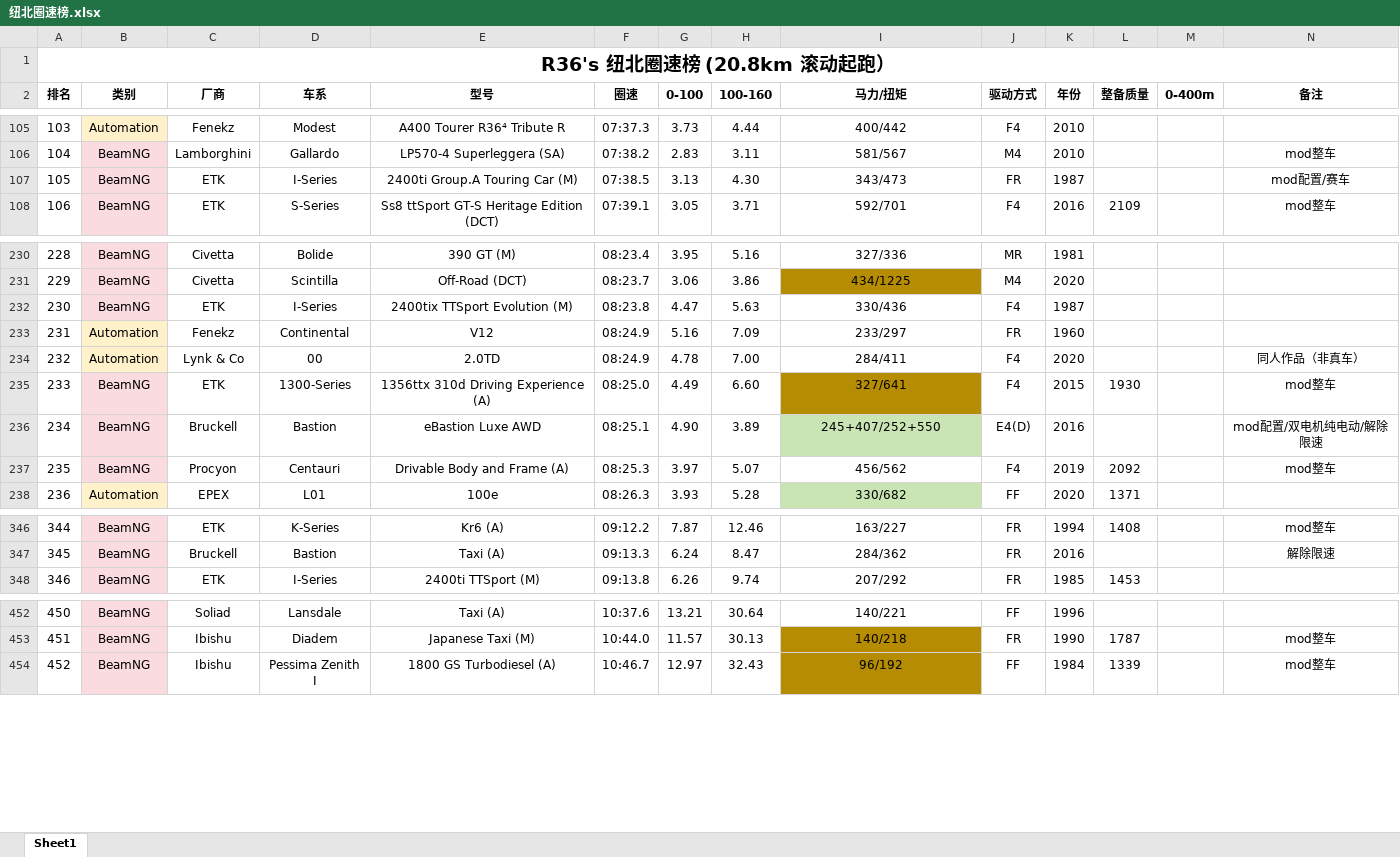
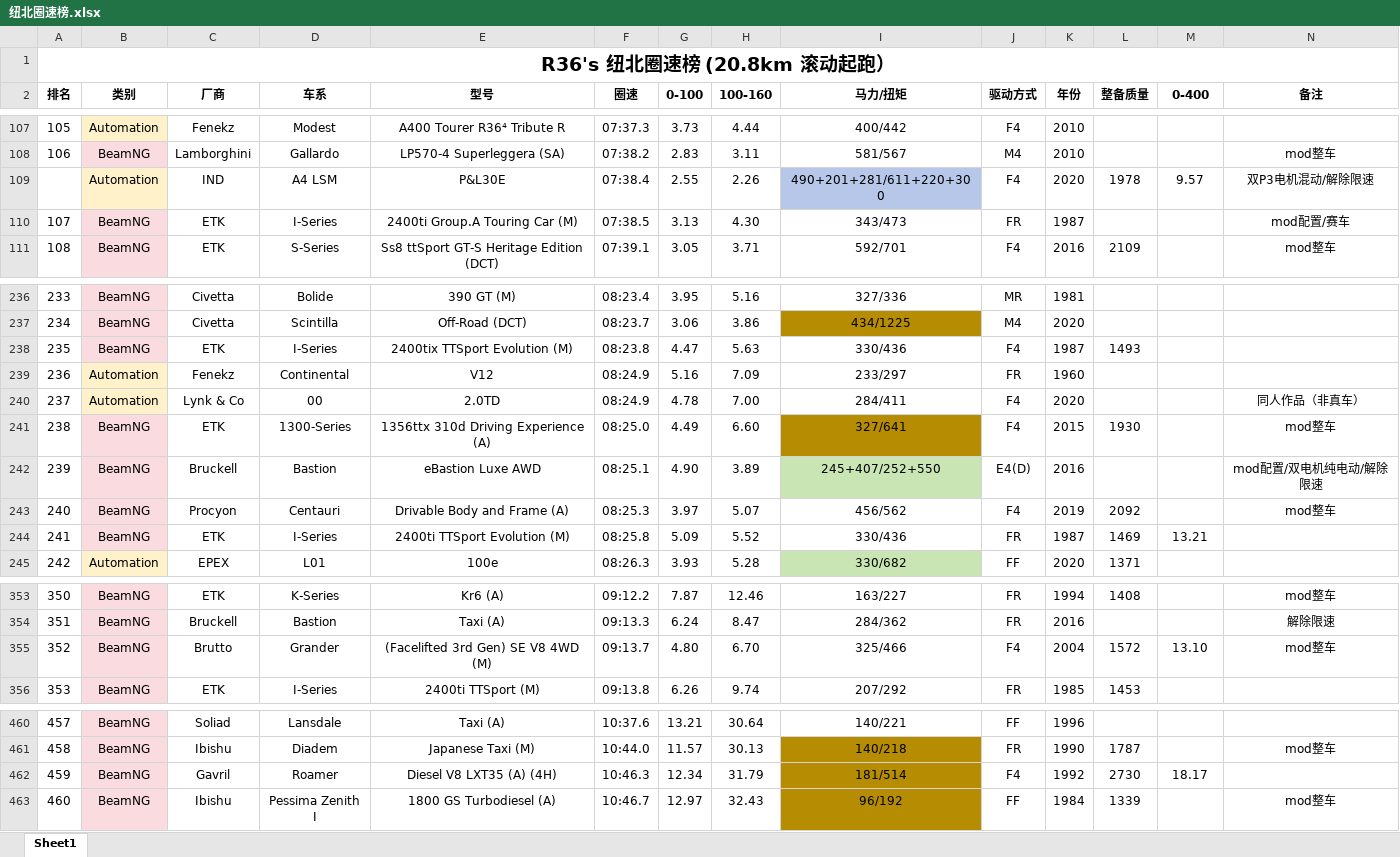
Before and after one commit to R36sLapTime/R36sLapTime.github.io, an Excel workbook: 纽北圈速榜.xlsx, sheet Sheet1, drawn as a sheet; only a part is shown, gaps mark what is left out; values as stored, in another font and other column widths than the file's, no borders; addresses are those after the commit; rows hold the shown columns only; the diff covers the shown part only; the diff names each change by its address in the sheet, - before the commit and + after, or states it on an @@ line.

```diff
--- a/纽北圈速榜.xlsx (sheet Sheet1)
+++ b/纽北圈速榜.xlsx (sheet Sheet1)
-M2: 0-400m
+M2: 0-400
@@ column A (排名) renumbered between rows 30 and 495 @@
+row 109:  | Automation | IND | A4 LSM | P&L30E | 07:38.4 | 2.55 | 2.26 | 490+201+281/611+220+300 | F4 | 2020 | 1978 | 9.57 | 双P3电机混动/解除限速
-L238 (整备质量): (empty)
+L238 (整备质量): 1493
+row 244: 241 | BeamNG | ETK | I-Series | 2400ti TTSport Evolution (M) | 08:25.8 | 5.09 | 5.52 | 330/436 | FR | 1987 | 1469 | 13.21
+row 355: 352 | BeamNG | Brutto | Grander | (Facelifted 3rd Gen) SE V8 4WD (M) | 09:13.7 | 4.80 | 6.70 | 325/466 | F4 | 2004 | 1572 | 13.10 | mod整车
+row 462: 459 | BeamNG | Gavril | Roamer | Diesel V8 LXT35 (A) (4H) | 10:46.3 | 12.34 | 31.79 | 181/514 | F4 | 1992 | 2730 | 18.17
```
Also changed, not shown: 5 added rows and 4 edited cells elsewhere in this sheet, 1 other file.
